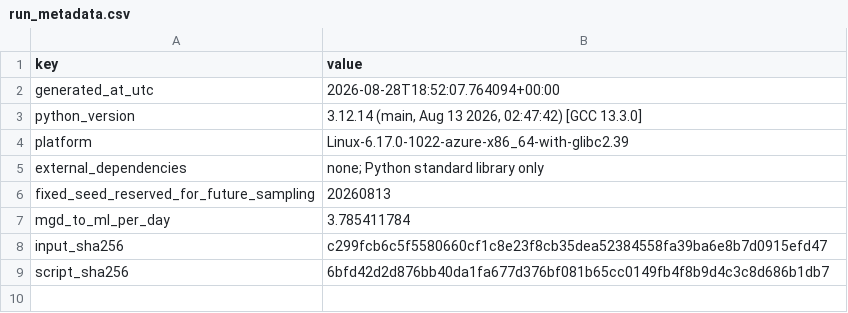
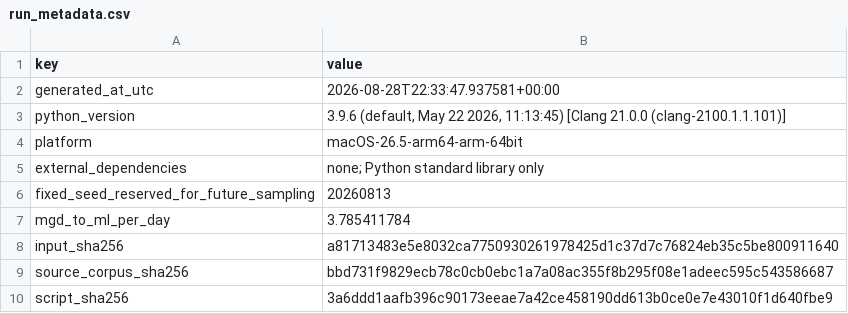
Before and after one commit to BasitAkin/WCI-Index, a CSV file: results/run_metadata.csv, drawn as a sheet.

```diff
--- a/results/run_metadata.csv
+++ b/results/run_metadata.csv
@@ -1,5 +1,5 @@
 key,value
-generated_at_utc,2026-08-28T18:52:07.764094+00:00
-python_version,"3.12.14 (main, Aug 13 2026, 02:47:42) [GCC 13.3.0]"
-platform,Linux-6.17.0-1022-azure-x86_64-with-glibc2.39
+generated_at_utc,2026-08-28T22:33:47.937581+00:00
+python_version,"3.9.6 (default, May 22 2026, 11:13:45)  [Clang 21.0.0 (clang-2100.1.1.101)]"
+platform,macOS-26.5-arm64-arm-64bit
 external_dependencies,none; Python standard library only
@@ -7,3 +7,4 @@ fixed_seed_reserved_for_future_sampling,20260813
 mgd_to_ml_per_day,3.785411784
-input_sha256,c299fcb6c5f5580660cf1c8e23f8cb35dea52384558fa39ba6e8b7d0915efd47
-script_sha256,6bfd42d2d876bb40da1fa677d376bf081b65cc0149fb4f8b9d4c3c8d686b1db7
+input_sha256,a81713483e5e8032ca7750930261978425d1c37d7c76824eb35c5be800911640
+source_corpus_sha256,bbd731f9829ecb78c0cb0ebc1a7a08ac355f8b295f08e1adeec595c543586687
+script_sha256,3a6ddd1aafb396c90173eeae7a42ce458190dd613b0ce0e7e43010f1d640fbe9
```
Also changed, not shown: data/wci_input_provenance.csv, results/figure_manifest.csv, 13 other files.
